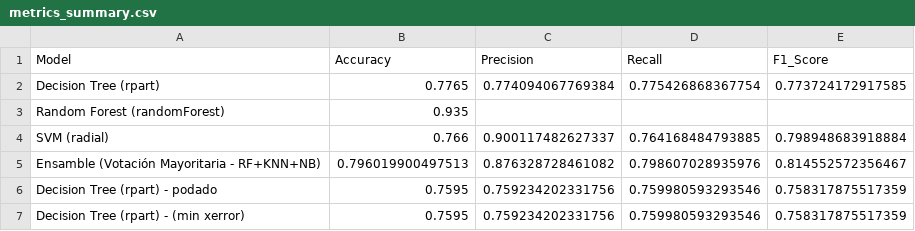
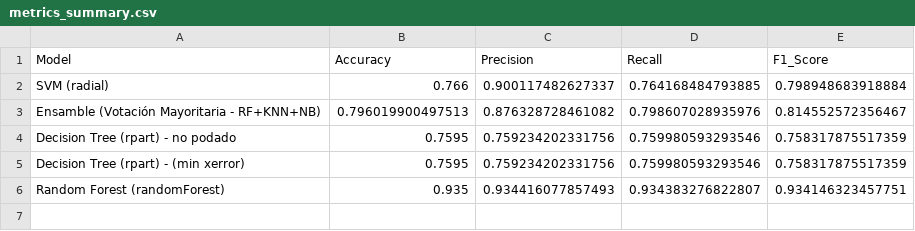
Before and after one commit to eCanRas/AC_Digit_Recognition, a CSV file: Resultados/metrics_summary.csv, drawn as a sheet.

```diff
--- a/Resultados/metrics_summary.csv
+++ b/Resultados/metrics_summary.csv
@@ -1,7 +1,6 @@
 Model,Accuracy,Precision,Recall,F1_Score
-Decision Tree (rpart),0.7765,0.774094067769384,0.775426868367754,0.773724172917585
-Random Forest (randomForest),0.935,,,
 SVM (radial),0.766,0.900117482627337,0.764168484793885,0.798948683918884
 Ensamble (Votación Mayoritaria - RF+KNN+NB),0.796019900497513,0.876328728461082,0.798607028935976,0.814552572356467
-Decision Tree (rpart) - podado,0.7595,0.759234202331756,0.759980593293546,0.758317875517359
+Decision Tree (rpart) - no podado,0.7595,0.759234202331756,0.759980593293546,0.758317875517359
 Decision Tree (rpart) - (min xerror),0.7595,0.759234202331756,0.759980593293546,0.758317875517359
+Random Forest (randomForest),0.935,0.934416077857493,0.934383276822807,0.934146323457751
```
Also changed, not shown: Resultados/importance_metrics_summary.csv, Resultados/pca_metrics_summary.csv, 3 other files.
